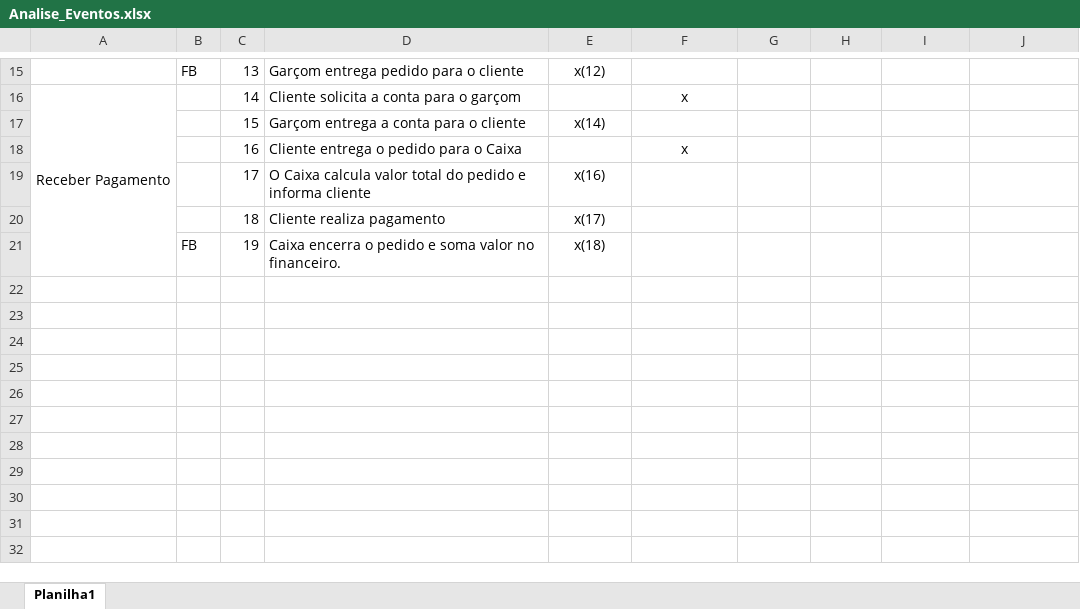
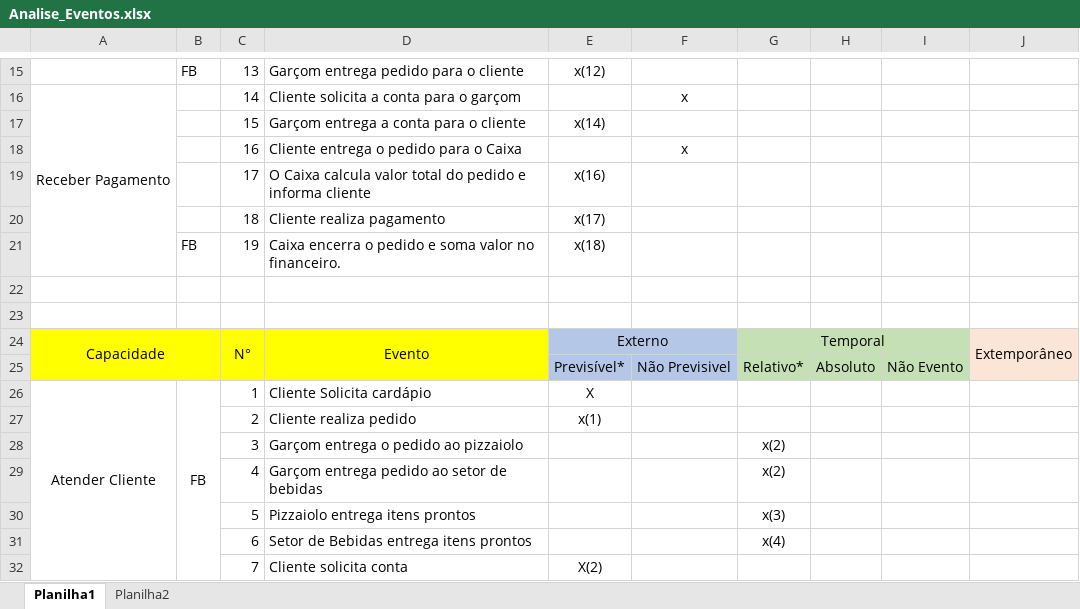
Before and after one commit to Eduardo-Vinicius/eng_requisitos, an Excel workbook: Pizzaria/Analise_Eventos.xlsx, sheet Planilha1, drawn as a sheet; only a part is shown, gaps mark what is left out; values as stored, in another font and other column widths than the file's, no borders; the diff names each change by its address in the sheet, - before the commit and + after, or states it on an @@ line.

Commit message:
Atualizando DFDs Pizzaria

```diff
--- a/Pizzaria/Analise_Eventos.xlsx (sheet Planilha1)
+++ b/Pizzaria/Analise_Eventos.xlsx (sheet Planilha1)
+sheet tab: Planilha2
+row 22: (empty)
+row 23: (empty)
+row 24: Capacidade |  | N° | Evento | Externo |  | Temporal |  |  | Extemporâneo
+row 25:  |  |  |  | Previsível* | Não Previsivel | Relativo* | Absoluto | Não Evento
+row 26: Atender Cliente | FB | 1 | Cliente Solicita cardápio | X
+row 27:  |  | 2 | Cliente realiza pedido | x(1)
+row 28:  |  | 3 | Garçom entrega o pedido ao pizzaiolo |  |  | x(2)
+row 29:  |  | 4 | Garçom entrega pedido ao setor de bebidas |  |  | x(2)
+row 30:  |  | 5 | Pizzaiolo entrega itens prontos |  |  | x(3)
+row 31:  |  | 6 | Setor de Bebidas entrega itens prontos |  |  | x(4)
+row 32:  |  | 7 | Cliente solicita conta | X(2)
```
Also changed, not shown: 4 other files.
